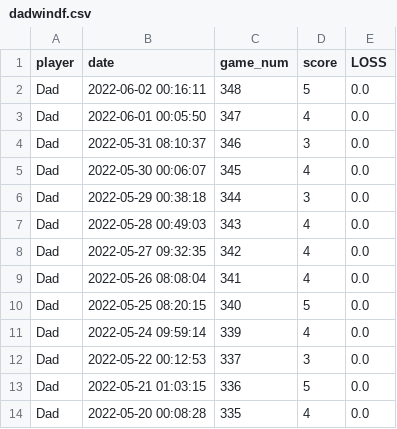
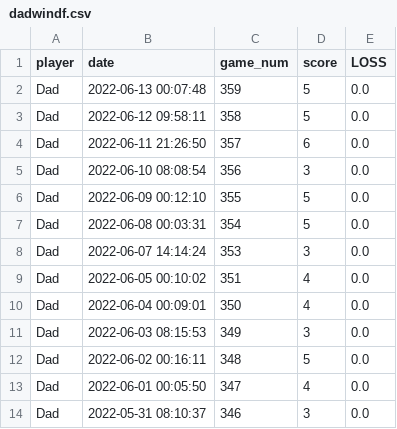
Before and after one commit to MichaelHarnett/WORDLEscoreboard, a CSV file: tables/dadwindf.csv, drawn as a sheet; only a part is shown; the shorter side is filled out with more unchanged rows; the diff names each change by its address in the sheet, - before the commit and + after, or states it on an @@ line.

```diff
--- a/tables/dadwindf.csv
+++ b/tables/dadwindf.csv
+row 2: Dad | 2022-06-13 00:07:48 | 359 | 5 | 0.0
+row 3: Dad | 2022-06-12 09:58:11 | 358 | 5 | 0.0
+row 4: Dad | 2022-06-11 21:26:50 | 357 | 6 | 0.0
+row 5: Dad | 2022-06-10 08:08:54 | 356 | 3 | 0.0
+row 6: Dad | 2022-06-09 00:12:10 | 355 | 5 | 0.0
+row 7: Dad | 2022-06-08 00:03:31 | 354 | 5 | 0.0
+row 8: Dad | 2022-06-07 14:14:24 | 353 | 3 | 0.0
+row 9: Dad | 2022-06-05 00:10:02 | 351 | 4 | 0.0
+row 10: Dad | 2022-06-04 00:09:01 | 350 | 4 | 0.0
+row 11: Dad | 2022-06-03 08:15:53 | 349 | 3 | 0.0
```
Also changed, not shown: tables/danielledf.csv, tables/daniellewindf.csv, 13 other files.
